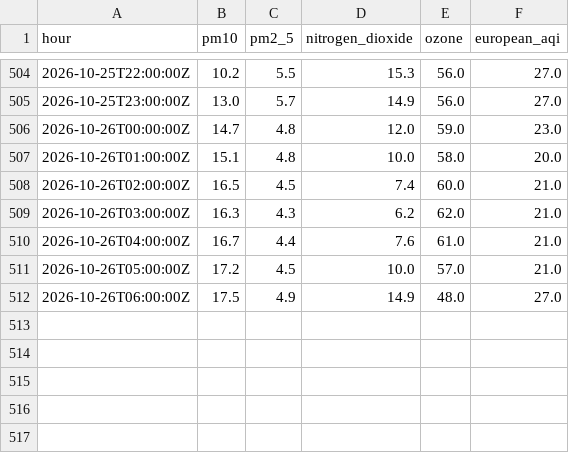
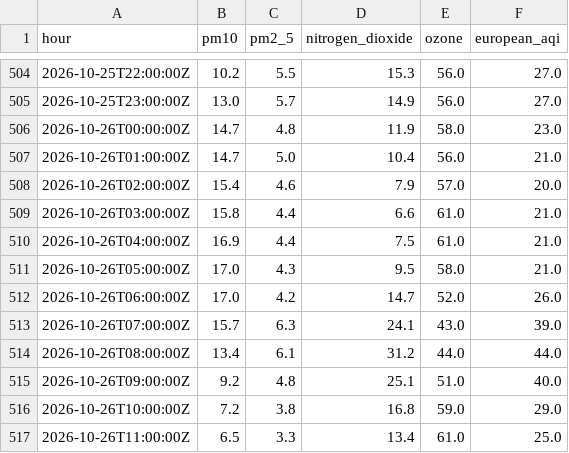
Before and after one commit to anthony07-max/london-data-pipeline, a CSV file: data/exports/air_quality.csv, drawn as a sheet; only a part is shown, gaps mark what is left out; the diff covers the shown part only.

```diff
--- a/data/exports/air_quality.csv
+++ b/data/exports/air_quality.csv
@@ -505,8 +505,13 @@ hour,pm10,pm2_5,nitrogen_dioxide,ozone,european_aqi
 2026-10-25T23:00:00Z,13.0,5.7,14.9,56.0,27.0
-2026-10-26T00:00:00Z,14.7,4.8,12.0,59.0,23.0
-2026-10-26T01:00:00Z,15.1,4.8,10.0,58.0,20.0
-2026-10-26T02:00:00Z,16.5,4.5,7.4,60.0,21.0
-2026-10-26T03:00:00Z,16.3,4.3,6.2,62.0,21.0
-2026-10-26T04:00:00Z,16.7,4.4,7.6,61.0,21.0
-2026-10-26T05:00:00Z,17.2,4.5,10.0,57.0,21.0
-2026-10-26T06:00:00Z,17.5,4.9,14.9,48.0,27.0
+2026-10-26T00:00:00Z,14.7,4.8,11.9,58.0,23.0
+2026-10-26T01:00:00Z,14.7,5.0,10.4,56.0,21.0
+2026-10-26T02:00:00Z,15.4,4.6,7.9,57.0,20.0
+2026-10-26T03:00:00Z,15.8,4.4,6.6,61.0,21.0
+2026-10-26T04:00:00Z,16.9,4.4,7.5,61.0,21.0
+2026-10-26T05:00:00Z,17.0,4.3,9.5,58.0,21.0
+2026-10-26T06:00:00Z,17.0,4.2,14.7,52.0,26.0
+2026-10-26T07:00:00Z,15.7,6.3,24.1,43.0,39.0
+2026-10-26T08:00:00Z,13.4,6.1,31.2,44.0,44.0
+2026-10-26T09:00:00Z,9.2,4.8,25.1,51.0,40.0
+2026-10-26T10:00:00Z,7.2,3.8,16.8,59.0,29.0
+2026-10-26T11:00:00Z,6.5,3.3,13.4,61.0,25.0
```
Also changed, not shown: 19 added rows elsewhere in this file, data/exports/carbon_intensity.csv, data/exports/pipeline_runs.csv, 5 other files.
